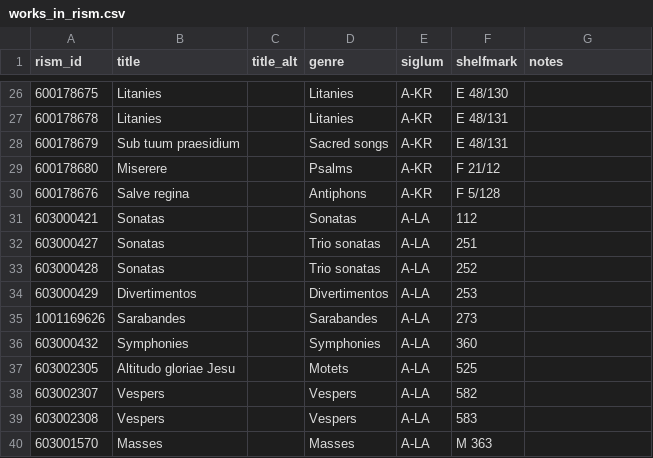
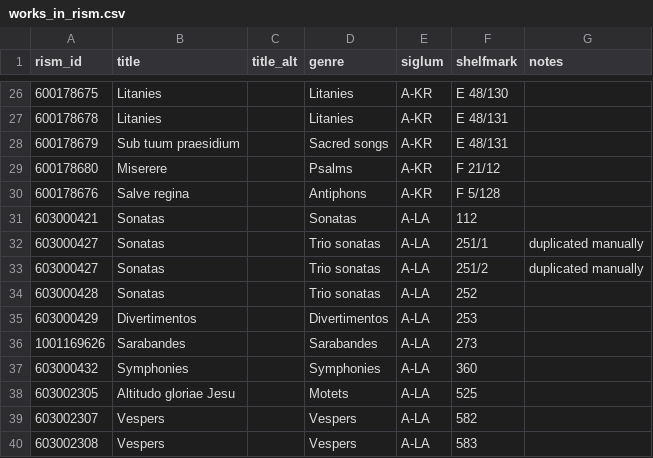
Before and after one commit to edition-esser-skala/tuma-catalogue-of-works, a CSV file: data/works_in_rism.csv, drawn as a sheet; only a part is shown, gaps mark what is left out; the shorter side is filled out with more unchanged rows.

```diff
--- a/data/works_in_rism.csv
+++ b/data/works_in_rism.csv
@@ -31,3 +31,4 @@ rism_id,title,title_alt,genre,siglum,shelfmark,notes
 603000421,Sonatas,,Sonatas,A-LA,112,
-603000427,Sonatas,,Trio sonatas,A-LA,251,
+603000427,Sonatas,,Trio sonatas,A-LA,251/1,duplicated manually
+603000427,Sonatas,,Trio sonatas,A-LA,251/2,duplicated manually
 603000428,Sonatas,,Trio sonatas,A-LA,252,
```
Also changed, not shown: data/catalogue_works.csv, data/works_missing_in_rism.csv, 25 other files.
